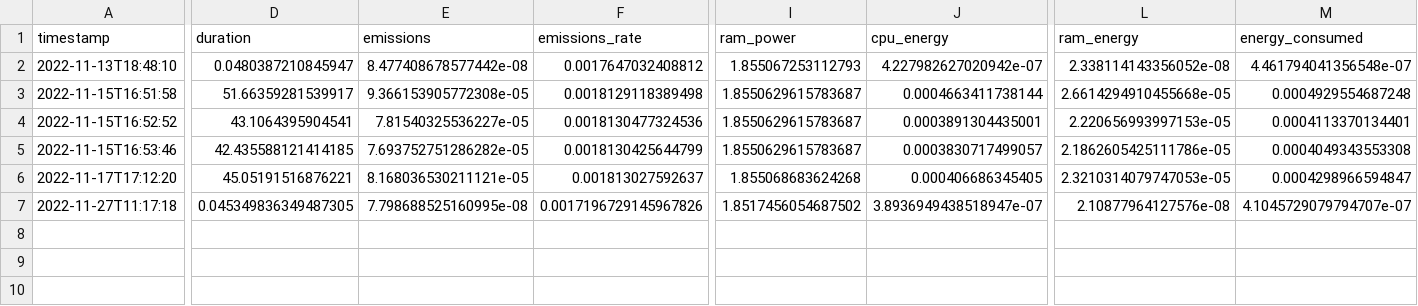
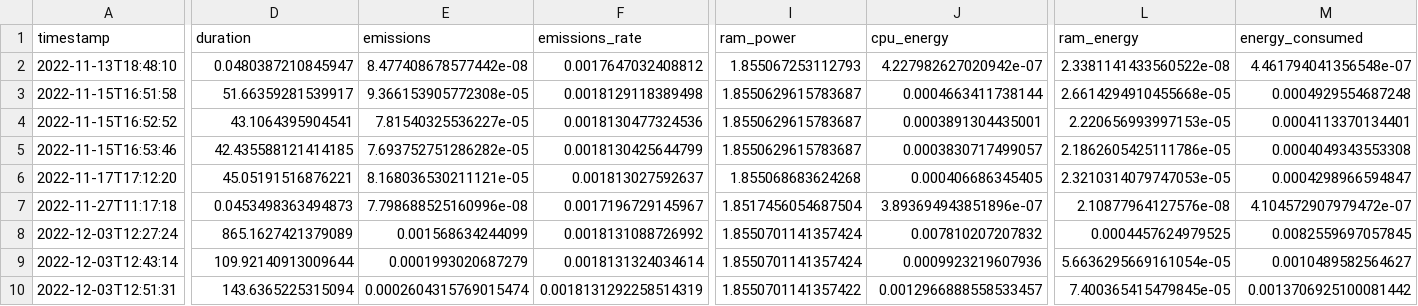
Before and after one commit to misanchz98/TFG-Project, a CSV file: examples/codecarbon/emissions.csv, drawn as a sheet; only a part is shown, gaps mark what is left out; rows hold the shown columns only; the diff names each change by its address in the sheet, - before the commit and + after, or states it on an @@ line.

Commit message:
probamos mnist.py, cambiamos version de tensorflow a 2.10.0 y creamos iris.py

```diff
--- a/examples/codecarbon/emissions.csv
+++ b/examples/codecarbon/emissions.csv
-L2 (ram_energy): 2.338114143356052e-08
+L2 (ram_energy): 2.3381141433560522e-08
-D7 (duration): 0.045349836349487305
+D7 (duration): 0.0453498363494873
-E7 (emissions): 7.798688525160995e-08
+E7 (emissions): 7.798688525160996e-08
-F7 (emissions_rate): 0.0017196729145967826
+F7 (emissions_rate): 0.0017196729145967
-I7 (ram_power): 1.8517456054687502
+I7 (ram_power): 1.8517456054687504
-J7 (cpu_energy): 3.8936949438518947e-07
+J7 (cpu_energy): 3.893694943851896e-07
-M7 (energy_consumed): 4.1045729079794707e-07
+M7 (energy_consumed): 4.104572907979472e-07
+row 8: 2022-12-03T12:27:24 | 865.1627421379089 | 0.001568634244099 | 0.0018131088726992 | 1.8550701141357424 | 0.007810207207832 | 0.0004457624979525 | 0.0082559697057845
+row 9: 2022-12-03T12:43:14 | 109.92140913009644 | 0.0001993020687279 | 0.0018131324034614 | 1.8550701141357424 | 0.0009923219607936 | 5.6636295669161054e-05 | 0.0010489582564627
+row 10: 2022-12-03T12:51:31 | 143.6365225315094 | 0.0002604315769015474 | 0.0018131292258514319 | 1.8550701141357422 | 0.0012966888558533457 | 7.400365415479845e-05 | 0.0013706925100081442
```
Also changed, not shown: 3 other files.
